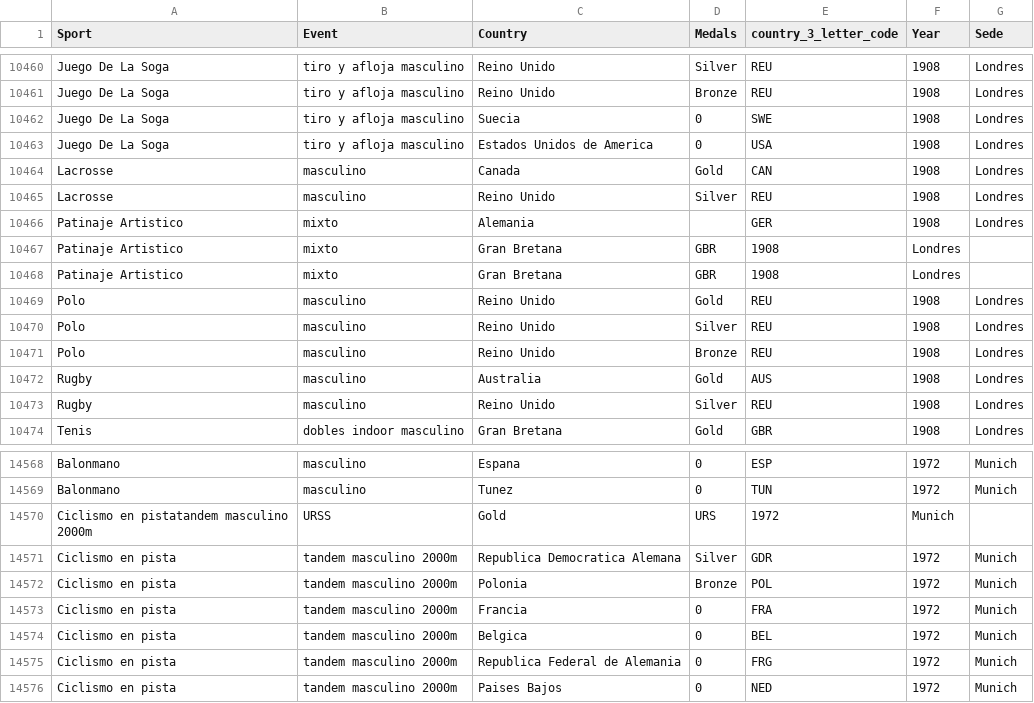
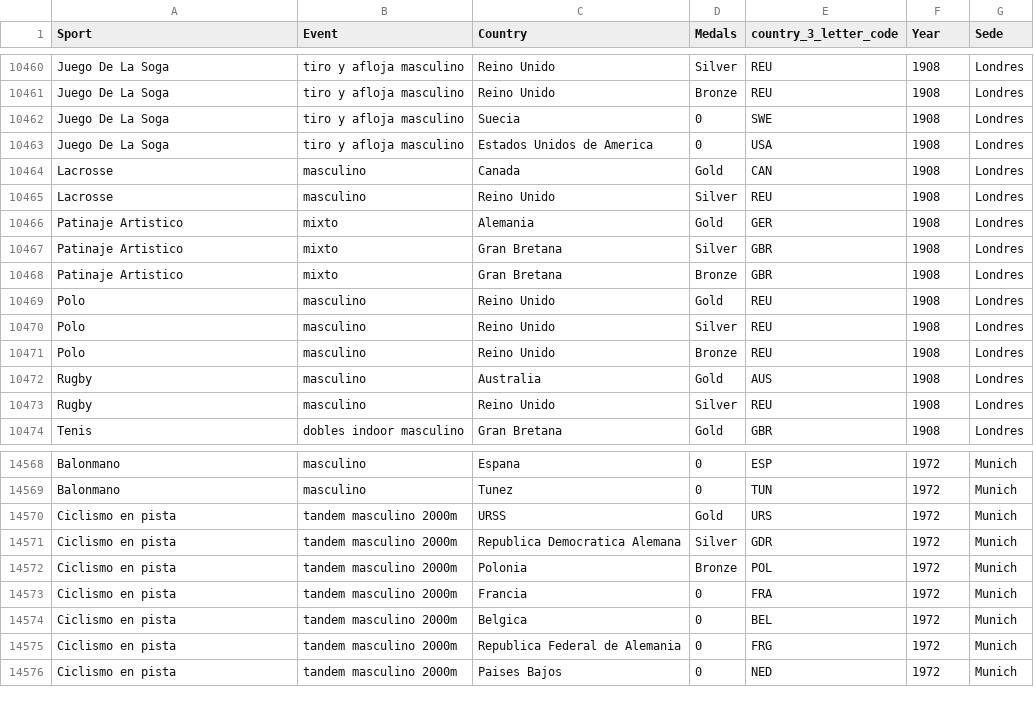
Before and after one commit to katherinerguez/Analisis-de-los-juegos-colectivos-olimpicos, a CSV file: base_datos.csv, drawn as a sheet; only a part is shown, gaps mark what is left out.

```diff
--- a/base_datos.csv
+++ b/base_datos.csv
@@ -10465,5 +10465,5 @@ Lacrosse,masculino,Canada,Gold,CAN,1908,Londres
 Lacrosse,masculino,Reino Unido,Silver,REU,1908,Londres
-Patinaje Artistico,mixto,Alemania,,GER,1908,Londres
-Patinaje Artistico,mixto,Gran Bretana,GBR,1908,Londres
-Patinaje Artistico,mixto,Gran Bretana,GBR,1908,Londres
+Patinaje Artistico,mixto,Alemania,Gold,GER,1908,Londres
+Patinaje Artistico,mixto,Gran Bretana,Silver,GBR,1908,Londres
+Patinaje Artistico,mixto,Gran Bretana,Bronze,GBR,1908,Londres
 Polo,masculino,Reino Unido,Gold,REU,1908,Londres
@@ -14569,3 +14569,3 @@ Balonmano,masculino,Espana,0,ESP,1972,Munich
 Balonmano,masculino,Tunez,0,TUN,1972,Munich
-Ciclismo en pistatandem masculino 2000m,URSS,Gold,URS,1972,Munich
+Ciclismo en pista,tandem masculino 2000m,URSS,Gold,URS,1972,Munich
 Ciclismo en pista,tandem masculino 2000m,Republica Democratica Alemana,Silver,GDR,1972,Munich
```
Also changed, not shown: 3 other files.
